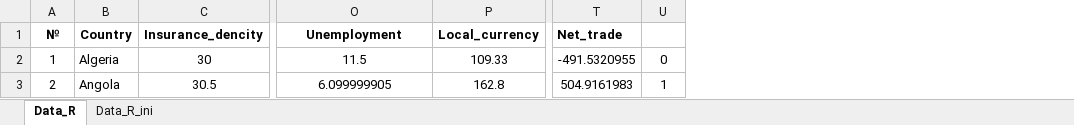
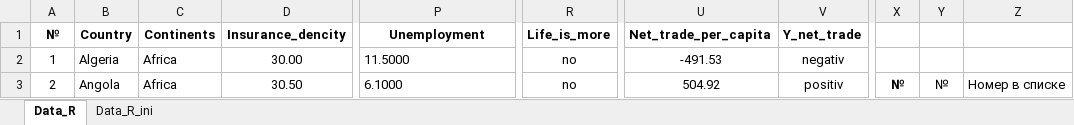
Before and after one commit to mironkina/r_course, an Excel workbook: Data_R.xlsx, sheet Data_R, drawn as a sheet; only a part is shown, gaps mark what is left out; values as stored, in another font and other column widths than the file's, no borders; removed rows and columns are numbered as before the commit, all else as after; the diff covers the shown part only; the diff names each change by its address in the sheet, - before the commit and + after, or states it on an @@ line.

```diff
--- a/Data_R.xlsx (sheet Data_R)
+++ b/Data_R.xlsx (sheet Data_R)
+column C (Continents), rows 2-3: Africa | Africa
-column P (Local_currency), rows 2-3: 109.33 | 162.8
+column R (Life_is_more), rows 2-3: no | no
-column T (Net_trade), rows 2-3: -491.5320955 | 504.9161983
-column U, rows 2-3: 0 | 1
+column U (Net_trade_per_capita), rows 2-3: -491.53 | 504.92
+column V (Y_net_trade), rows 2-3: negativ | positiv
+column X, row 3: №
+column Y, row 3: №
+column Z, row 3: Номер в списке
-D2 (Insurance_dencity): 30
+D2 (Insurance_dencity): 30.00
-P2 (Unemployment): 11.5
+P2 (Unemployment): 11.5000
-P2:P3 alignment: center
+P2:P3 alignment: left
-D3 (Insurance_dencity): 30.5
+D3 (Insurance_dencity): 30.50
-P3 (Unemployment): 6.099999905
+P3 (Unemployment): 6.1000
```
Also changed, not shown: 3 removed rows, 1 added column, 880 edited cells and cell formats elsewhere in this sheet, 3 other files.
